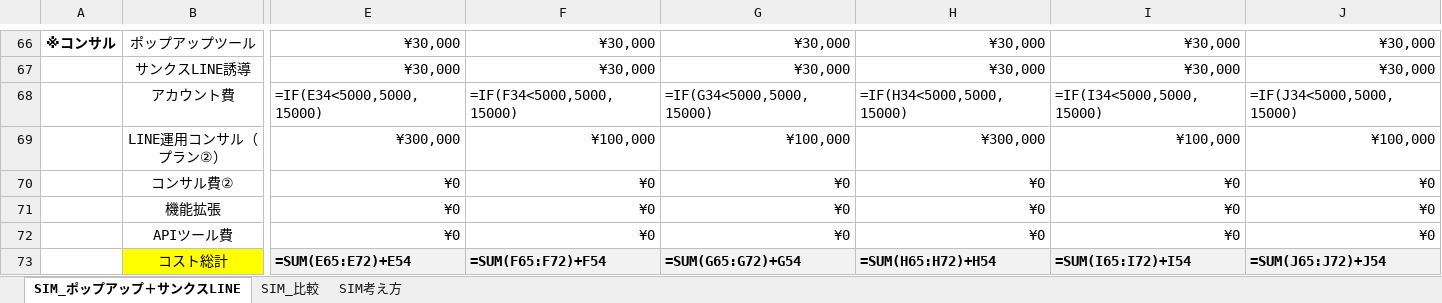
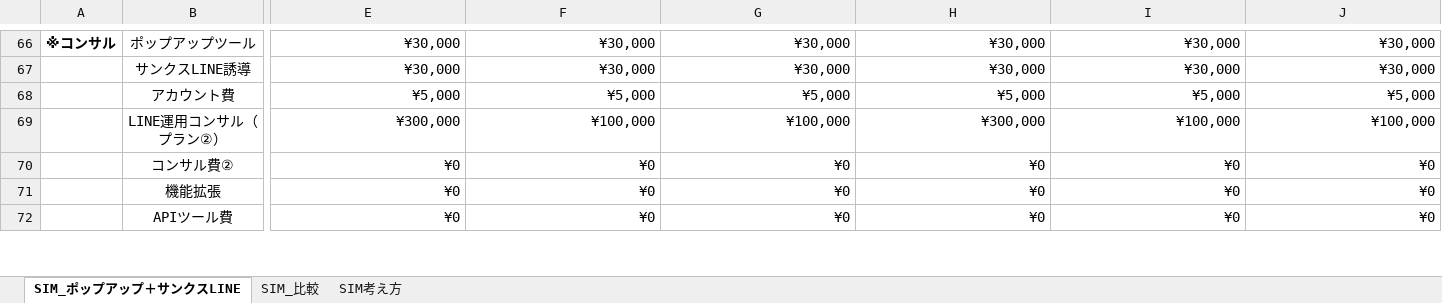
Before and after one commit to tonomura-r-dev/folder, an Excel workbook: 株式会社すなおコンサルティング御中_LINEOA施策提案【SIM】ver1.2.xlsx, sheet SIM_ポップアップ＋サンクスLINE, drawn as a sheet; only a part is shown, gaps mark what is left out; values as stored, in another font and other column widths than the file's, no borders; formulas without a stored value are shown as written; removed rows and columns are numbered as before the commit, all else as after; rows hold the shown columns only; the diff covers the shown part only; the diff names each change by its address in the sheet, - before the commit and + after, or states it on an @@ line.

```diff
--- a/株式会社すなおコンサルティング御中_LINEOA施策提案【SIM】ver1.2.xlsx (sheet SIM_ポップアップ＋サンクスLINE)
+++ b/株式会社すなおコンサルティング御中_LINEOA施策提案【SIM】ver1.2.xlsx (sheet SIM_ポップアップ＋サンクスLINE)
-E68: =IF(E34<5000,5000,15000)
+E68: ¥5,000
-F68: =IF(F34<5000,5000,15000)
+F68: ¥5,000
-G68: =IF(G34<5000,5000,15000)
+G68: ¥5,000
-H68: =IF(H34<5000,5000,15000)
+H68: ¥5,000
-I68: =IF(I34<5000,5000,15000)
+I68: ¥5,000
-J68: =IF(J34<5000,5000,15000)
+J68: ¥5,000
-row 73:  | コスト総計 | =SUM(E65:E72)+E54 | =SUM(F65:F72)+F54 | =SUM(G65:G72)+G54 | =SUM(H65:H72)+H54 | =SUM(I65:I72)+I54 | =SUM(J65:J72)+J54
```
Also changed, not shown: 20 added rows, 19 removed rows and 60 edited cells elsewhere in this sheet, sheet SIM_比較, sheet SIM考え方, hidden cells, 8 other files.
